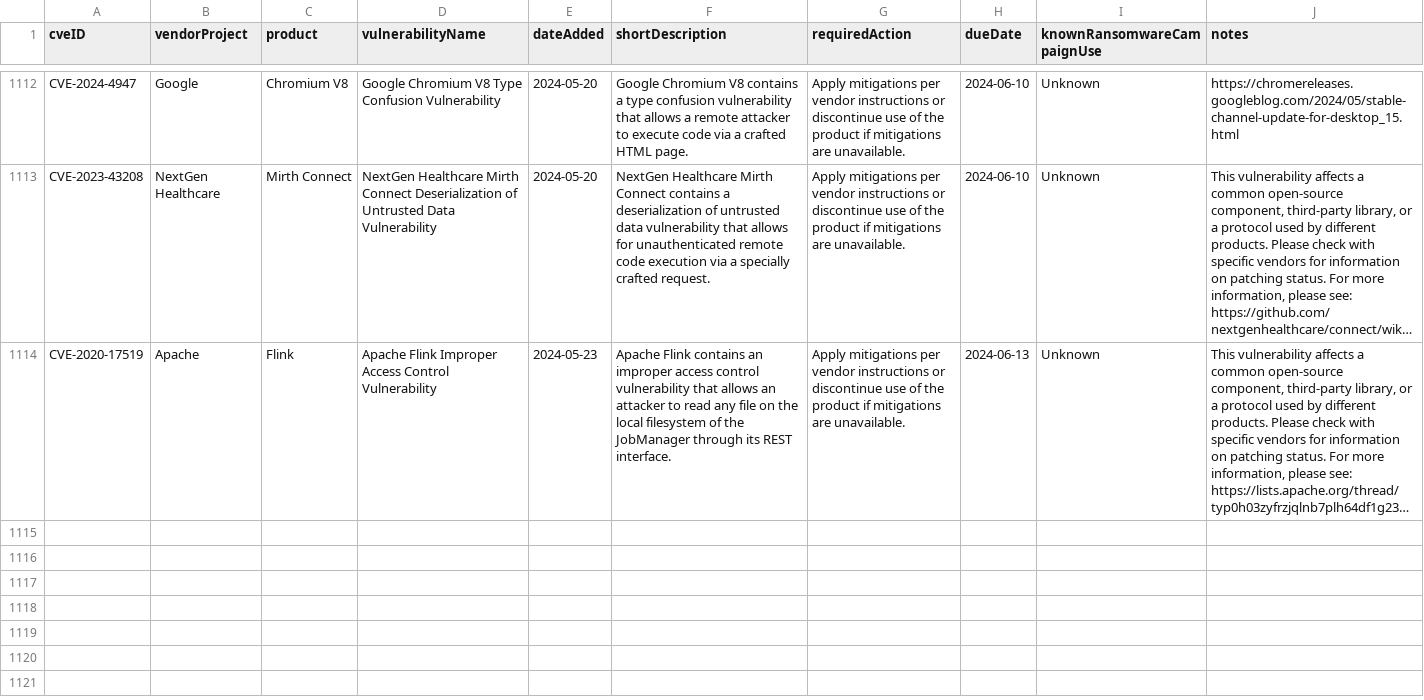
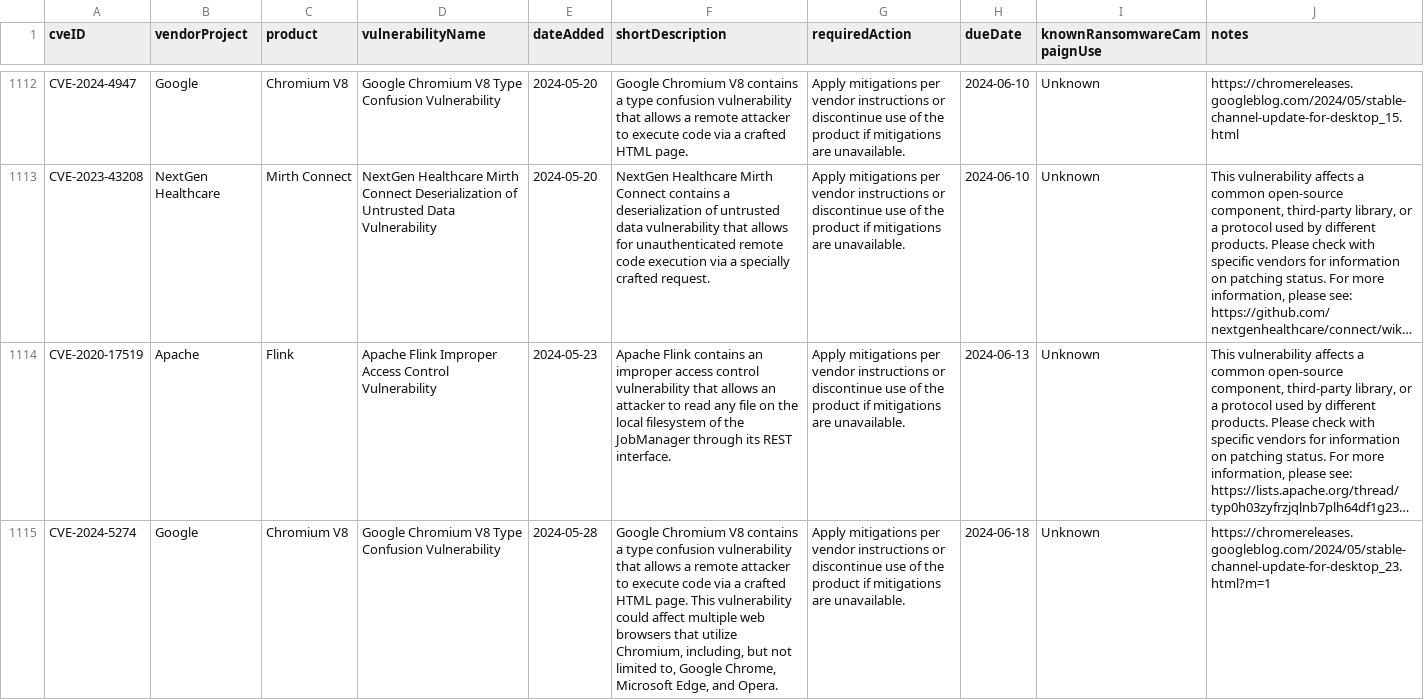
Before and after one commit to rxerium/CISA-KEV, a CSV file: cisa-kev.csv, drawn as a sheet; only a part is shown, gaps mark what is left out; long unchanged cells end in …; the diff names each change by its address in the sheet, - before the commit and + after, or states it on an @@ line.

Commit message:
CISA KEV Updates

```diff
--- a/cisa-kev.csv
+++ b/cisa-kev.csv
+row 1115: CVE-2024-5274 | Google | Chromium V8 | Google Chromium V8 Type Confusion Vulnerability | 2024-05-28 | Google Chromium V8 contains a type confusion vulnerability that allows a remote attacker to execute code via a crafted HTML page. This vulnerability could affect multiple web browsers that utilize Chromium, including, but not limited to, Google Chrome, Microsoft Edge, and Opera. | Apply mitigations per vendor instructions or discontinue use of the product if mitigations are unavailable. | 2024-06-18 | Unknown | https://chromereleases.googleblog.com/2024/05/stable-channel-update-for-desktop_23.html?m=1
```
Also changed, not shown: 1 other file.
